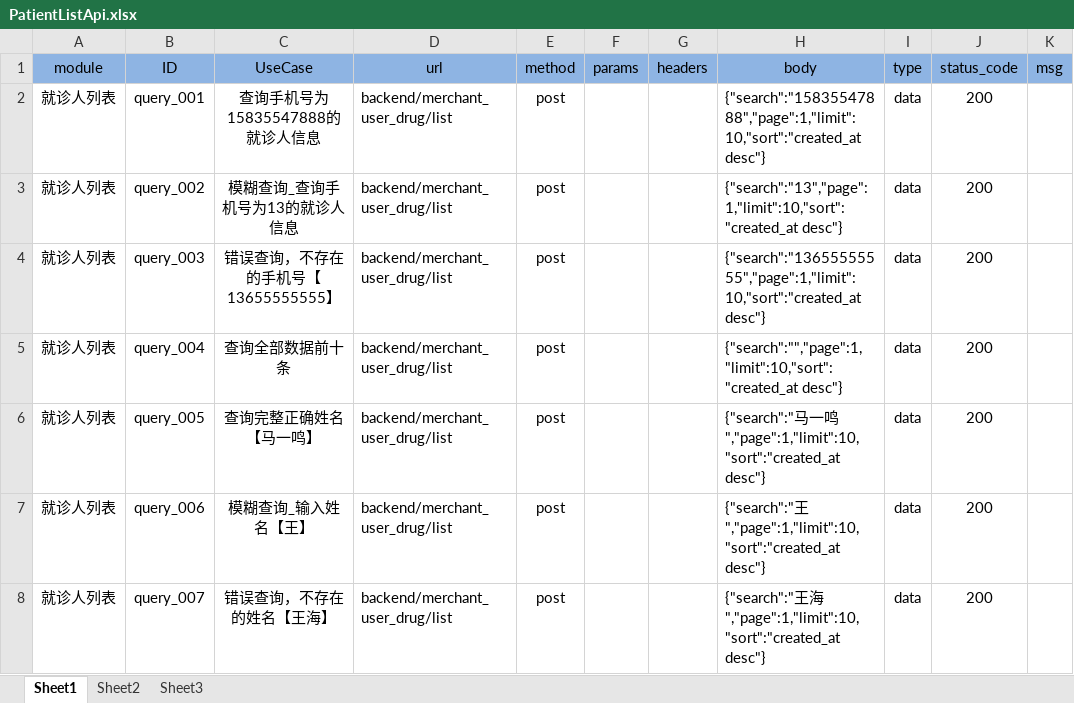
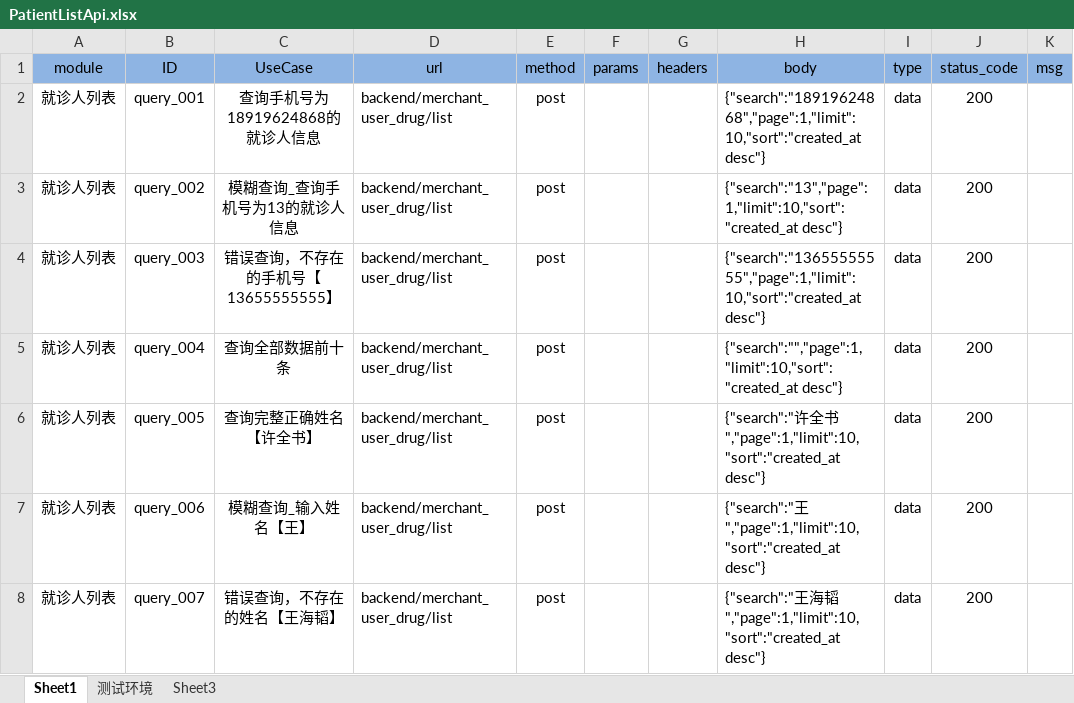
Before and after one commit to superwalker/autotestapi, an Excel workbook: database/PatientListApi.xlsx, sheet Sheet1, drawn as a sheet; only a part is shown; values as stored, in another font and other column widths than the file's, no borders; the diff names each change by its address in the sheet, - before the commit and + after, or states it on an @@ line.

```diff
--- a/database/PatientListApi.xlsx (sheet Sheet1)
+++ b/database/PatientListApi.xlsx (sheet Sheet1)
-sheet tab: Sheet2
+sheet tab: 测试环境
-C2 (UseCase): 查询手机号为15835547888的就诊人信息
+C2 (UseCase): 查询手机号为18919624868的就诊人信息
-H2 (body): {"search":"15835547888","page":1,"limit":10,"sort":"created_at desc"}
+H2 (body): {"search":"18919624868","page":1,"limit":10,"sort":"created_at desc"}
-C6 (UseCase): 查询完整正确姓名【马一鸣】
+C6 (UseCase): 查询完整正确姓名【许全书】
-H6 (body): {"search":"马一鸣","page":1,"limit":10,"sort":"created_at desc"}
+H6 (body): {"search":"许全书","page":1,"limit":10,"sort":"created_at desc"}
-C8 (UseCase): 错误查询，不存在的姓名【王海】
+C8 (UseCase): 错误查询，不存在的姓名【王海韬】
-H8 (body): …王海","page":1,"limit":10,"sort":"created_at desc"}
+H8 (body): …王海韬","page":1,"limit":10,"sort":"created_at desc"}
```
Also changed, not shown: sheet 测试环境, database/DemoAPITestCase.xlsx, database/DemoExamineListTestCase.xlsx, 20 other files.
